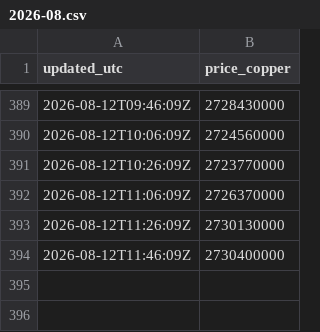
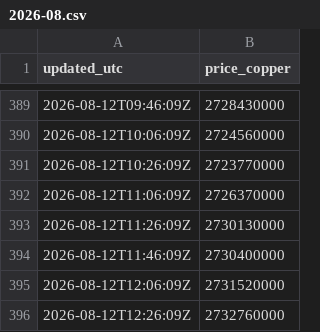
Before and after one commit to karenkarenin2-dotcom/KMARKET, a CSV file: data/history/us/2026-08.csv, drawn as a sheet; only a part is shown, gaps mark what is left out; the diff names each change by its address in the sheet, - before the commit and + after, or states it on an @@ line.

```diff
--- a/data/history/us/2026-08.csv
+++ b/data/history/us/2026-08.csv
+row 395: 2026-08-12T12:06:09Z | 2731520000
+row 396: 2026-08-12T12:26:09Z | 2732760000
```
Also changed, not shown: data/history/eu/2026-08.csv.
